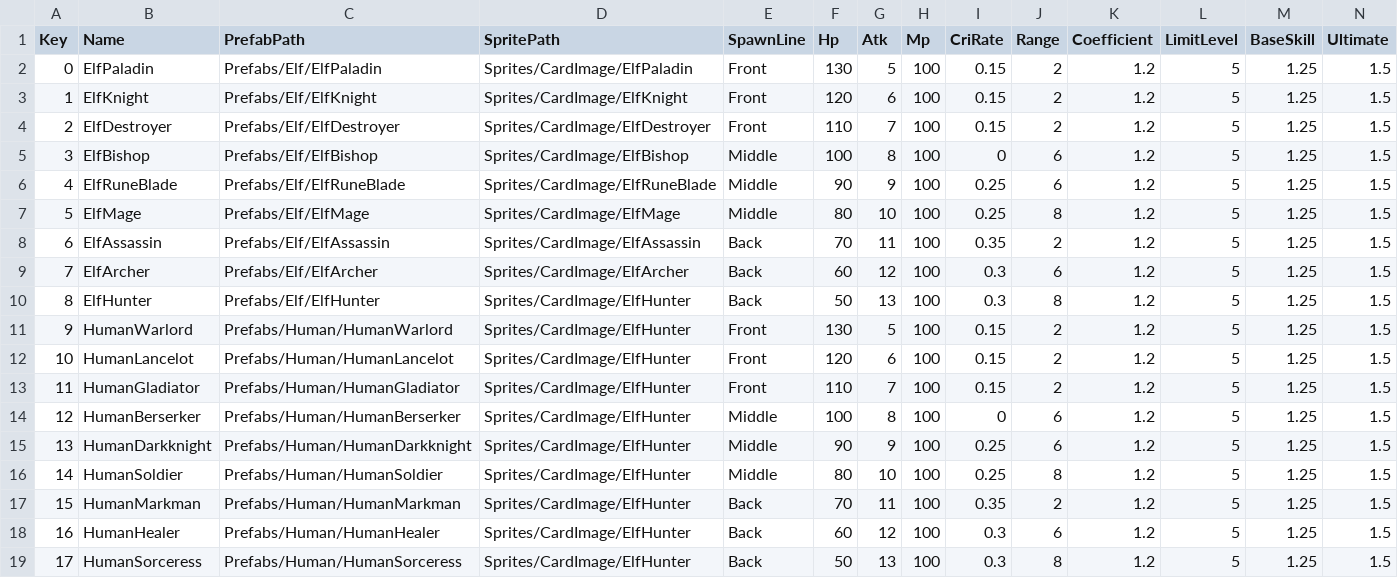
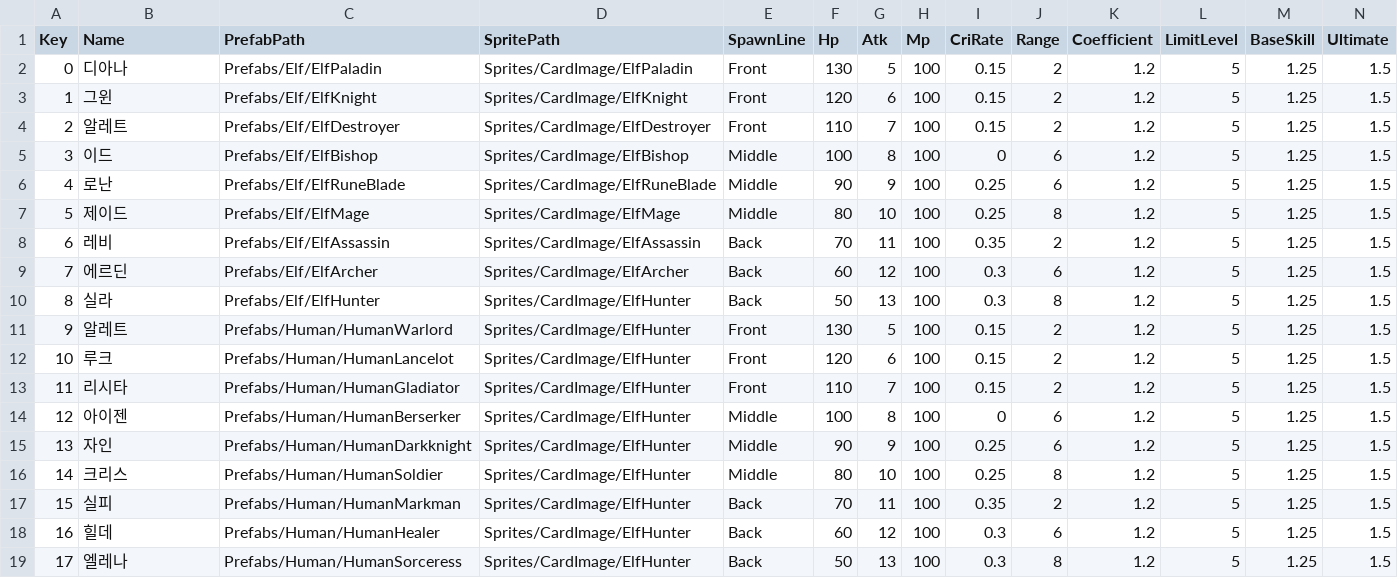
Before and after one commit to sh98923/seonan_Trickal, a CSV file: Assets/Resources/Tables/PlayableTable.csv, drawn as a sheet.

```diff
--- a/Assets/Resources/Tables/PlayableTable.csv
+++ b/Assets/Resources/Tables/PlayableTable.csv
@@ -1,19 +1,19 @@
 Key,Name,PrefabPath,SpritePath,SpawnLine,Hp,Atk,Mp,CriRate,Range,Coefficient,LimitLevel,BaseSkill,Ultimate
-0,ElfPaladin,Prefabs/Elf/ElfPaladin,Sprites/CardImage/ElfPaladin,Front,130,5,100,0.15,2,1.2,5,1.25,1.5
-1,ElfKnight,Prefabs/Elf/ElfKnight,Sprites/CardImage/ElfKnight,Front,120,6,100,0.15,2,1.2,5,1.25,1.5
-2,ElfDestroyer,Prefabs/Elf/ElfDestroyer,Sprites/CardImage/ElfDestroyer,Front,110,7,100,0.15,2,1.2,5,1.25,1.5
-3,ElfBishop,Prefabs/Elf/ElfBishop,Sprites/CardImage/ElfBishop,Middle,100,8,100,0,6,1.2,5,1.25,1.5
-4,ElfRuneBlade,Prefabs/Elf/ElfRuneBlade,Sprites/CardImage/ElfRuneBlade,Middle,90,9,100,0.25,6,1.2,5,1.25,1.5
-5,ElfMage,Prefabs/Elf/ElfMage,Sprites/CardImage/ElfMage,Middle,80,10,100,0.25,8,1.2,5,1.25,1.5
-6,ElfAssassin,Prefabs/Elf/ElfAssassin,Sprites/CardImage/ElfAssassin,Back,70,11,100,0.35,2,1.2,5,1.25,1.5
-7,ElfArcher,Prefabs/Elf/ElfArcher,Sprites/CardImage/ElfArcher,Back,60,12,100,0.3,6,1.2,5,1.25,1.5
-8,ElfHunter,Prefabs/Elf/ElfHunter,Sprites/CardImage/ElfHunter,Back,50,13,100,0.3,8,1.2,5,1.25,1.5
-9,HumanWarlord,Prefabs/Human/HumanWarlord,Sprites/CardImage/ElfHunter,Front,130,5,100,0.15,2,1.2,5,1.25,1.5
-10,HumanLancelot,Prefabs/Human/HumanLancelot,Sprites/CardImage/ElfHunter,Front,120,6,100,0.15,2,1.2,5,1.25,1.5
-11,HumanGladiator,Prefabs/Human/HumanGladiator,Sprites/CardImage/ElfHunter,Front,110,7,100,0.15,2,1.2,5,1.25,1.5
-12,HumanBerserker,Prefabs/Human/HumanBerserker,Sprites/CardImage/ElfHunter,Middle,100,8,100,0,6,1.2,5,1.25,1.5
-13,HumanDarkknight,Prefabs/Human/HumanDarkknight,Sprites/CardImage/ElfHunter,Middle,90,9,100,0.25,6,1.2,5,1.25,1.5
-14,HumanSoldier,Prefabs/Human/HumanSoldier,Sprites/CardImage/ElfHunter,Middle,80,10,100,0.25,8,1.2,5,1.25,1.5
-15,HumanMarkman,Prefabs/Human/HumanMarkman,Sprites/CardImage/ElfHunter,Back,70,11,100,0.35,2,1.2,5,1.25,1.5
-16,HumanHealer,Prefabs/Human/HumanHealer,Sprites/CardImage/ElfHunter,Back,60,12,100,0.3,6,1.2,5,1.25,1.5
-17,HumanSorceress,Prefabs/Human/HumanSorceress,Sprites/CardImage/ElfHunter,Back,50,13,100,0.3,8,1.2,5,1.25,1.5
+0,디아나,Prefabs/Elf/ElfPaladin,Sprites/CardImage/ElfPaladin,Front,130,5,100,0.15,2,1.2,5,1.25,1.5
+1,그윈,Prefabs/Elf/ElfKnight,Sprites/CardImage/ElfKnight,Front,120,6,100,0.15,2,1.2,5,1.25,1.5
+2,알레트,Prefabs/Elf/ElfDestroyer,Sprites/CardImage/ElfDestroyer,Front,110,7,100,0.15,2,1.2,5,1.25,1.5
+3,이드,Prefabs/Elf/ElfBishop,Sprites/CardImage/ElfBishop,Middle,100,8,100,0,6,1.2,5,1.25,1.5
+4,로난,Prefabs/Elf/ElfRuneBlade,Sprites/CardImage/ElfRuneBlade,Middle,90,9,100,0.25,6,1.2,5,1.25,1.5
+5,제이드,Prefabs/Elf/ElfMage,Sprites/CardImage/ElfMage,Middle,80,10,100,0.25,8,1.2,5,1.25,1.5
+6,레비,Prefabs/Elf/ElfAssassin,Sprites/CardImage/ElfAssassin,Back,70,11,100,0.35,2,1.2,5,1.25,1.5
+7,에르딘,Prefabs/Elf/ElfArcher,Sprites/CardImage/ElfArcher,Back,60,12,100,0.3,6,1.2,5,1.25,1.5
+8,실라,Prefabs/Elf/ElfHunter,Sprites/CardImage/ElfHunter,Back,50,13,100,0.3,8,1.2,5,1.25,1.5
+9,알레트,Prefabs/Human/HumanWarlord,Sprites/CardImage/ElfHunter,Front,130,5,100,0.15,2,1.2,5,1.25,1.5
+10,루크,Prefabs/Human/HumanLancelot,Sprites/CardImage/ElfHunter,Front,120,6,100,0.15,2,1.2,5,1.25,1.5
+11,리시타,Prefabs/Human/HumanGladiator,Sprites/CardImage/ElfHunter,Front,110,7,100,0.15,2,1.2,5,1.25,1.5
+12,아이젠,Prefabs/Human/HumanBerserker,Sprites/CardImage/ElfHunter,Middle,100,8,100,0,6,1.2,5,1.25,1.5
+13,자인,Prefabs/Human/HumanDarkknight,Sprites/CardImage/ElfHunter,Middle,90,9,100,0.25,6,1.2,5,1.25,1.5
+14,크리스,Prefabs/Human/HumanSoldier,Sprites/CardImage/ElfHunter,Middle,80,10,100,0.25,8,1.2,5,1.25,1.5
+15,실피,Prefabs/Human/HumanMarkman,Sprites/CardImage/ElfHunter,Back,70,11,100,0.35,2,1.2,5,1.25,1.5
+16,힐데,Prefabs/Human/HumanHealer,Sprites/CardImage/ElfHunter,Back,60,12,100,0.3,6,1.2,5,1.25,1.5
+17,엘레나,Prefabs/Human/HumanSorceress,Sprites/CardImage/ElfHunter,Back,50,13,100,0.3,8,1.2,5,1.25,1.5
```
Also changed, not shown: 2 other files.
